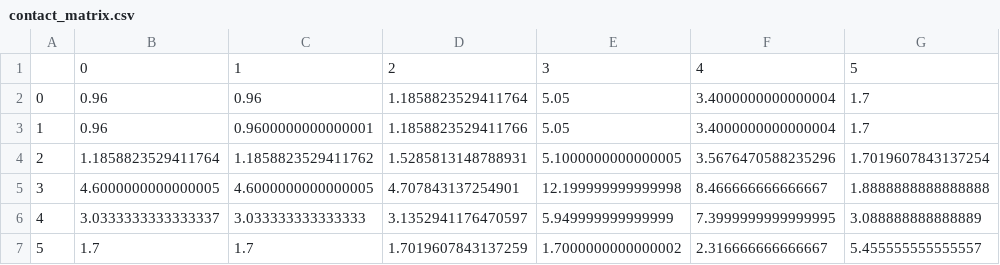
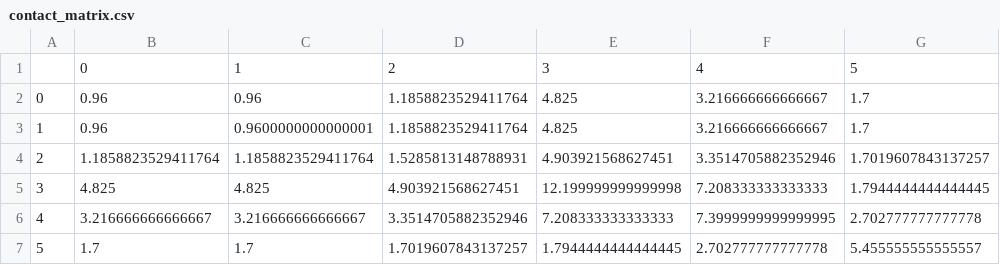
Before and after one commit to seibikobara/570_project, a CSV file: contact_matrix.csv, drawn as a sheet.

Commit message:
update contact matrix

```diff
--- a/contact_matrix.csv
+++ b/contact_matrix.csv
@@ -1,7 +1,7 @@
 ,0,1,2,3,4,5
-0,0.96,0.96,1.1858823529411764,5.05,3.4000000000000004,1.7
-1,0.96,0.9600000000000001,1.1858823529411766,5.05,3.4000000000000004,1.7
-2,1.1858823529411764,1.1858823529411762,1.5285813148788931,5.1000000000000005,3.5676470588235296,1.7019607843137254
-3,4.6000000000000005,4.6000000000000005,4.707843137254901,12.199999999999998,8.466666666666667,1.8888888888888888
-4,3.0333333333333337,3.033333333333333,3.1352941176470597,5.949999999999999,7.3999999999999995,3.088888888888889
-5,1.7,1.7,1.7019607843137259,1.7000000000000002,2.316666666666667,5.455555555555557
+0,0.96,0.96,1.1858823529411764,4.825,3.216666666666667,1.7
+1,0.96,0.9600000000000001,1.1858823529411764,4.825,3.216666666666667,1.7
+2,1.1858823529411764,1.1858823529411764,1.5285813148788931,4.903921568627451,3.3514705882352946,1.7019607843137257
+3,4.825,4.825,4.903921568627451,12.199999999999998,7.208333333333333,1.7944444444444445
+4,3.216666666666667,3.216666666666667,3.3514705882352946,7.208333333333333,7.3999999999999995,2.702777777777778
+5,1.7,1.7,1.7019607843137257,1.7944444444444445,2.702777777777778,5.455555555555557
```
Also changed, not shown: 2 other files.
